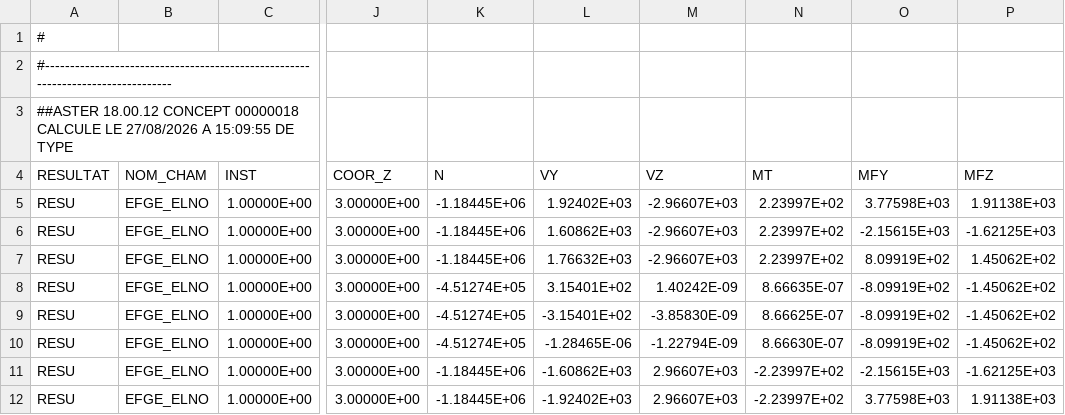
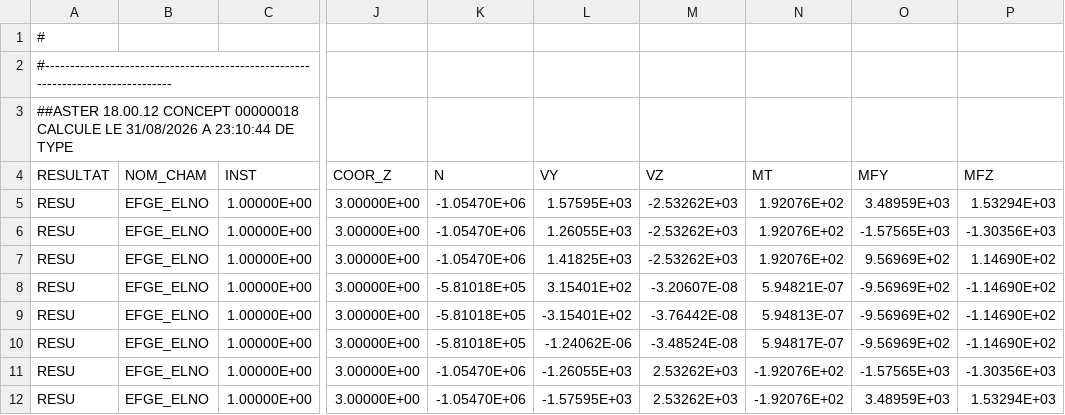
Before and after one commit to jgwagenfeld/Tuba_v4, a CSV file: notebooks/code_aster_results/support_rack_operating/study_effo.csv, drawn as a sheet; only a part is shown, gaps mark what is left out; the diff covers the shown part only; the diff names each change by its address in the sheet, - before the commit and + after, or states it on an @@ line.

```diff
--- a/notebooks/code_aster_results/support_rack_operating/study_effo.csv
+++ b/notebooks/code_aster_results/support_rack_operating/study_effo.csv
-A3 (RESULTAT): …CALCULE LE 27/08/2026 A 15:09:55 DE TYPE
+A3 (RESULTAT): …CALCULE LE 31/08/2026 A 23:10:44 DE TYPE
-K5:K7 (N): -1.18445E+06
+K5:K7 (N): -1.05470E+06
-L5 (VY): 1.92402E+03
+L5 (VY): 1.57595E+03
-M5:M7 (VZ): -2.96607E+03
+M5:M7 (VZ): -2.53262E+03
-N5:N7 (MT): 2.23997E+02
+N5:N7 (MT): 1.92076E+02
-O5 (MFY): 3.77598E+03
+O5 (MFY): 3.48959E+03
-P5 (MFZ): 1.91138E+03
+P5 (MFZ): 1.53294E+03
-L6 (VY): 1.60862E+03
+L6 (VY): 1.26055E+03
-O6 (MFY): -2.15615E+03
+O6 (MFY): -1.57565E+03
-P6 (MFZ): -1.62125E+03
+P6 (MFZ): -1.30356E+03
-L7 (VY): 1.76632E+03
+L7 (VY): 1.41825E+03
-O7 (MFY): 8.09919E+02
+O7 (MFY): 9.56969E+02
-P7 (MFZ): 1.45062E+02
+P7 (MFZ): 1.14690E+02
-K8:K10 (N): -4.51274E+05
+K8:K10 (N): -5.81018E+05
-M8 (VZ): 1.40242E-09
+M8 (VZ): -3.20607E-08
-N8 (MT): 8.66635E-07
+N8 (MT): 5.94821E-07
-O8:O10 (MFY): -8.09919E+02
+O8:O10 (MFY): -9.56969E+02
-P8:P10 (MFZ): -1.45062E+02
+P8:P10 (MFZ): -1.14690E+02
-M9 (VZ): -3.85830E-09
+M9 (VZ): -3.76442E-08
-N9 (MT): 8.66625E-07
+N9 (MT): 5.94813E-07
-L10 (VY): -1.28465E-06
+L10 (VY): -1.24062E-06
-M10 (VZ): -1.22794E-09
+M10 (VZ): -3.48524E-08
-N10 (MT): 8.66630E-07
+N10 (MT): 5.94817E-07
-K11:K12 (N): -1.18445E+06
+K11:K12 (N): -1.05470E+06
-L11 (VY): -1.60862E+03
+L11 (VY): -1.26055E+03
-M11:M12 (VZ): 2.96607E+03
+M11:M12 (VZ): 2.53262E+03
-N11:N12 (MT): -2.23997E+02
+N11:N12 (MT): -1.92076E+02
-O11 (MFY): -2.15615E+03
+O11 (MFY): -1.57565E+03
-P11 (MFZ): -1.62125E+03
+P11 (MFZ): -1.30356E+03
-L12 (VY): -1.92402E+03
+L12 (VY): -1.57595E+03
-O12 (MFY): 3.77598E+03
+O12 (MFY): 3.48959E+03
-P12 (MFZ): 1.91138E+03
+P12 (MFZ): 1.53294E+03
```
Also changed, not shown: 102 edited cells elsewhere in this file, notebooks/code_aster_results/support_rack_operating/study_depl.csv, notebooks/code_aster_results/support_rack_operating/study_reac.csv, 49 other files.
